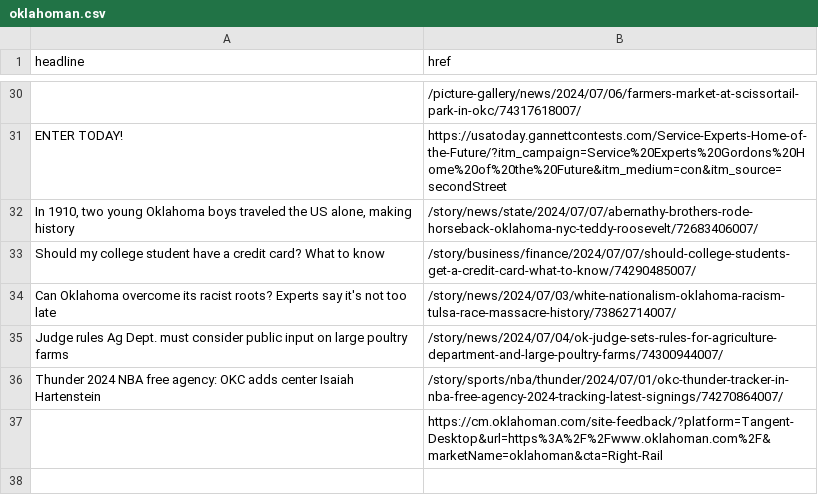
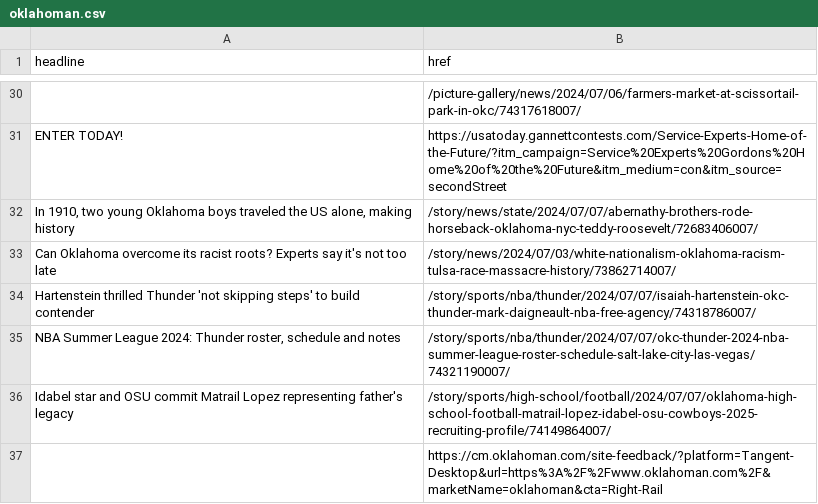
Before and after one commit to jessieblaeser/auto-scraper, a CSV file: oklahoman.csv, drawn as a sheet; only a part is shown, gaps mark what is left out; the diff covers the shown part only.

```diff
--- a/oklahoman.csv
+++ b/oklahoman.csv
@@ -32,6 +32,6 @@ ENTER TODAY!,https://usatoday.gannettcontests.com/Service-Experts-Home-of-the-Fu
 "In 1910, two young Oklahoma boys traveled the US alone, making history",/story/news/state/2024/07/07/abernathy-brothers-rode-horseback-oklahoma-nyc-teddy-roosevelt/72683406007/
-Should my college student have a credit card? What to know,/story/business/finance/2024/07/07/should-college-students-get-a-credit-card-what-to-know/74290485007/
 Can Oklahoma overcome its racist roots? Experts say it's not too late,/story/news/2024/07/03/white-nationalism-oklahoma-racism-tulsa-race-massacre-history/73862714007/
-Judge rules Ag Dept. must consider public input on large poultry farms,/story/news/2024/07/04/ok-judge-sets-rules-for-agriculture-department-and-large-poultry-farms/74300944007/
-Thunder 2024 NBA free agency: OKC adds center Isaiah Hartenstein,/story/sports/nba/thunder/2024/07/01/okc-thunder-tracker-in-nba-free-agency-2024-tracking-latest-signings/74270864007/
+Hartenstein thrilled Thunder 'not skipping steps' to build contender,/story/sports/nba/thunder/2024/07/07/isaiah-hartenstein-okc-thunder-mark-daigneault-nba-free-agency/74318786007/
+"NBA Summer League 2024: Thunder roster, schedule and notes",/story/sports/nba/thunder/2024/07/07/okc-thunder-2024-nba-summer-league-roster-schedule-salt-lake-city-las-vegas/74321190007/
+Idabel star and OSU commit Matrail Lopez representing father's legacy,/story/sports/high-school/football/2024/07/07/oklahoma-high-school-football-matrail-lopez-idabel-osu-cowboys-2025-recruiting-profile/74149864007/
 ,https://cm.oklahoman.com/site-feedback/?platform=Tangent-Desktop&url=https%3A%2F%2Fwww.oklahoman.com%2F&marketName=oklahoman&cta=Right-Rail
```
Also changed, not shown: 14 added rows and 13 removed rows elsewhere in this file.
